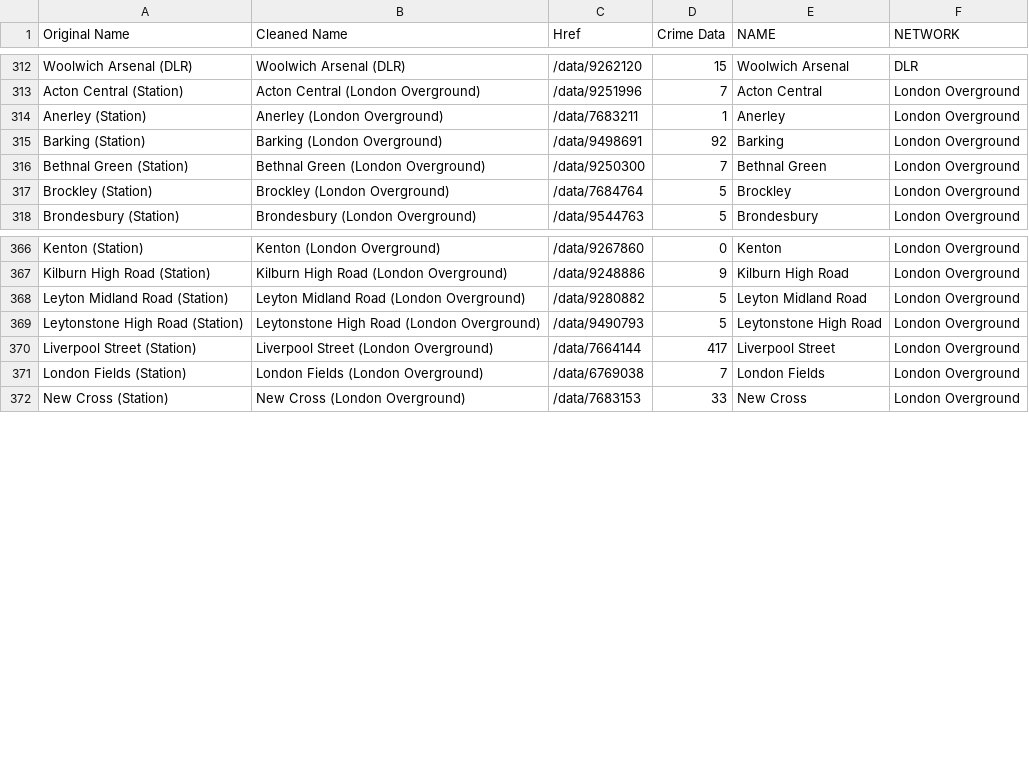
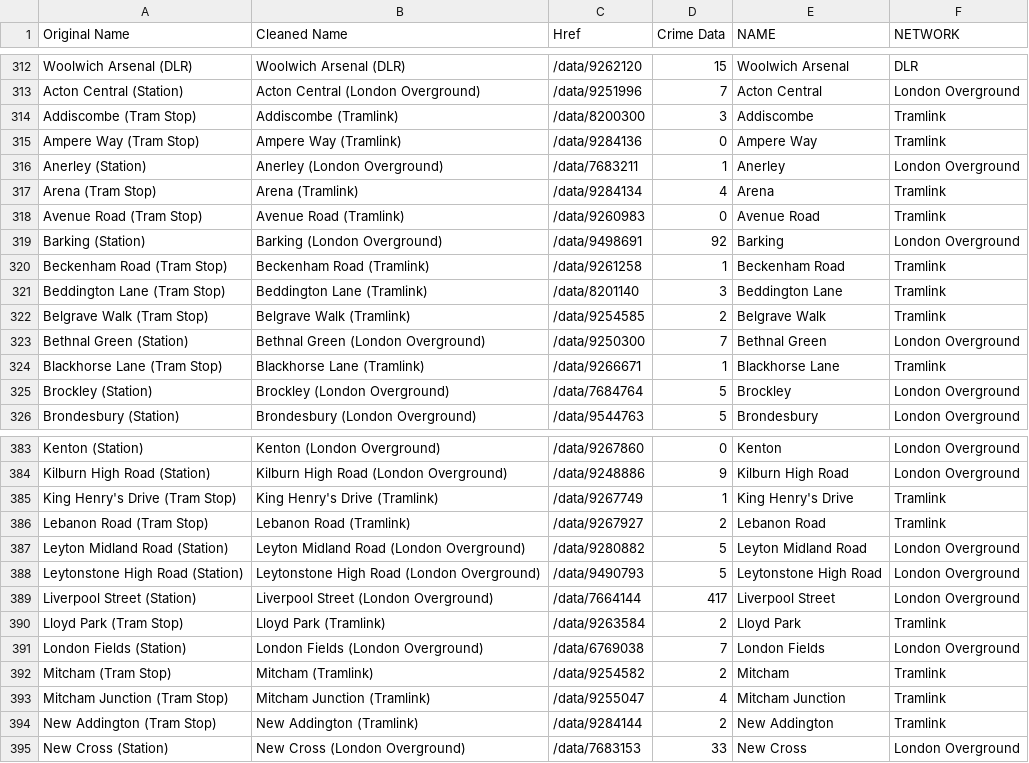
Before and after one commit to maryelainehanna/maryelainehanna.github.io, a CSV file: station_data_with_crime.csv, drawn as a sheet; only a part is shown, gaps mark what is left out; the diff covers the shown part only; the diff names each change by its address in the sheet, - before the commit and + after, or states it on an @@ line.

Commit message:
Add files via upload

```diff
--- a/station_data_with_crime.csv
+++ b/station_data_with_crime.csv
+row 314: Addiscombe (Tram Stop) | Addiscombe (Tramlink) | /data/8200300 | 3 | Addiscombe | Tramlink
+row 315: Ampere Way (Tram Stop) | Ampere Way (Tramlink) | /data/9284136 | 0 | Ampere Way | Tramlink
+row 317: Arena (Tram Stop) | Arena (Tramlink) | /data/9284134 | 4 | Arena | Tramlink
+row 318: Avenue Road (Tram Stop) | Avenue Road (Tramlink) | /data/9260983 | 0 | Avenue Road | Tramlink
+row 320: Beckenham Road (Tram Stop) | Beckenham Road (Tramlink) | /data/9261258 | 1 | Beckenham Road | Tramlink
+row 321: Beddington Lane (Tram Stop) | Beddington Lane (Tramlink) | /data/8201140 | 3 | Beddington Lane | Tramlink
+row 322: Belgrave Walk (Tram Stop) | Belgrave Walk (Tramlink) | /data/9254585 | 2 | Belgrave Walk | Tramlink
+row 324: Blackhorse Lane (Tram Stop) | Blackhorse Lane (Tramlink) | /data/9266671 | 1 | Blackhorse Lane | Tramlink
+row 385: King Henry's Drive (Tram Stop) | King Henry's Drive (Tramlink) | /data/9267749 | 1 | King Henry's Drive | Tramlink
+row 386: Lebanon Road (Tram Stop) | Lebanon Road (Tramlink) | /data/9267927 | 2 | Lebanon Road | Tramlink
+row 390: Lloyd Park (Tram Stop) | Lloyd Park (Tramlink) | /data/9263584 | 2 | Lloyd Park | Tramlink
+row 392: Mitcham (Tram Stop) | Mitcham (Tramlink) | /data/9254582 | 2 | Mitcham | Tramlink
+row 393: Mitcham Junction (Tram Stop) | Mitcham Junction (Tramlink) | /data/9255047 | 4 | Mitcham Junction | Tramlink
+row 394: New Addington (Tram Stop) | New Addington (Tramlink) | /data/9284144 | 2 | New Addington | Tramlink
```
Also changed, not shown: 18 added rows elsewhere in this file.
